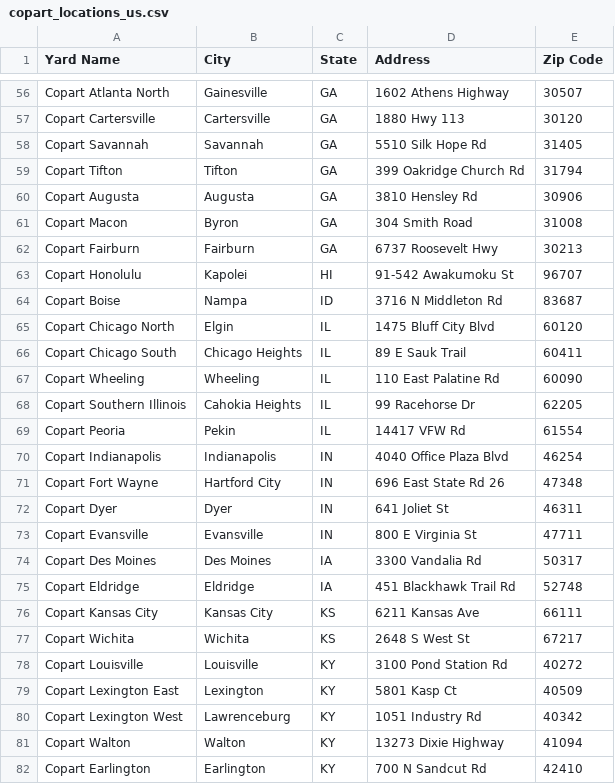
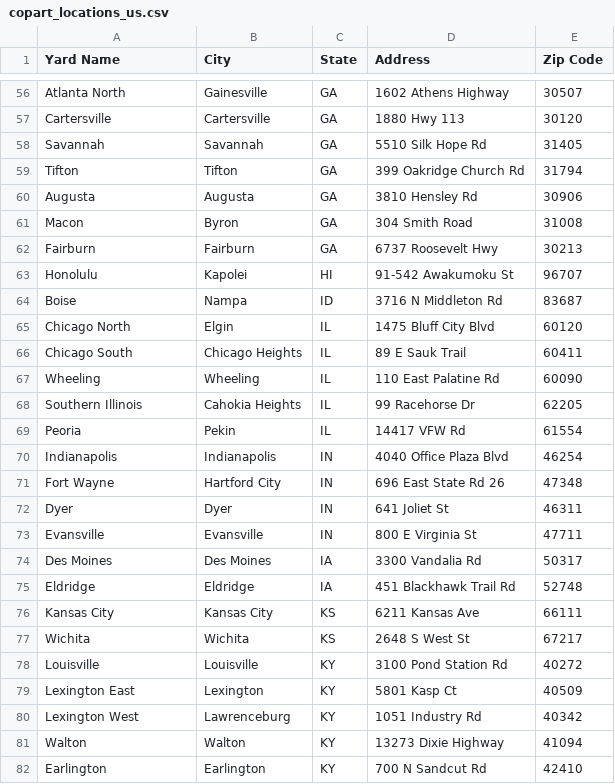
Before and after one commit to jeffliaw-svg/CompensationAnalysis, a CSV file: copart_locations_us.csv, drawn as a sheet; only a part is shown, gaps mark what is left out; the diff covers the shown part only; the diff names each change by its address in the sheet, - before the commit and + after, or states it on an @@ line.

```diff
--- a/copart_locations_us.csv
+++ b/copart_locations_us.csv
-A56 (Yard Name): Copart Atlanta North
+A56 (Yard Name): Atlanta North
-A57 (Yard Name): Copart Cartersville
+A57 (Yard Name): Cartersville
-A58 (Yard Name): Copart Savannah
+A58 (Yard Name): Savannah
-A59 (Yard Name): Copart Tifton
+A59 (Yard Name): Tifton
-A60 (Yard Name): Copart Augusta
+A60 (Yard Name): Augusta
-A61 (Yard Name): Copart Macon
+A61 (Yard Name): Macon
-A62 (Yard Name): Copart Fairburn
+A62 (Yard Name): Fairburn
-A63 (Yard Name): Copart Honolulu
+A63 (Yard Name): Honolulu
-A64 (Yard Name): Copart Boise
+A64 (Yard Name): Boise
-A65 (Yard Name): Copart Chicago North
+A65 (Yard Name): Chicago North
-A66 (Yard Name): Copart Chicago South
+A66 (Yard Name): Chicago South
-A67 (Yard Name): Copart Wheeling
+A67 (Yard Name): Wheeling
-A68 (Yard Name): Copart Southern Illinois
+A68 (Yard Name): Southern Illinois
-A69 (Yard Name): Copart Peoria
+A69 (Yard Name): Peoria
-A70 (Yard Name): Copart Indianapolis
+A70 (Yard Name): Indianapolis
-A71 (Yard Name): Copart Fort Wayne
+A71 (Yard Name): Fort Wayne
-A72 (Yard Name): Copart Dyer
+A72 (Yard Name): Dyer
-A73 (Yard Name): Copart Evansville
+A73 (Yard Name): Evansville
-A74 (Yard Name): Copart Des Moines
+A74 (Yard Name): Des Moines
-A75 (Yard Name): Copart Eldridge
+A75 (Yard Name): Eldridge
-A76 (Yard Name): Copart Kansas City
+A76 (Yard Name): Kansas City
-A77 (Yard Name): Copart Wichita
+A77 (Yard Name): Wichita
-A78 (Yard Name): Copart Louisville
+A78 (Yard Name): Louisville
-A79 (Yard Name): Copart Lexington East
+A79 (Yard Name): Lexington East
-A80 (Yard Name): Copart Lexington West
+A80 (Yard Name): Lexington West
-A81 (Yard Name): Copart Walton
+A81 (Yard Name): Walton
-A82 (Yard Name): Copart Earlington
+A82 (Yard Name): Earlington
```
Also changed, not shown: 170 edited cells elsewhere in this file, 4 other files.
